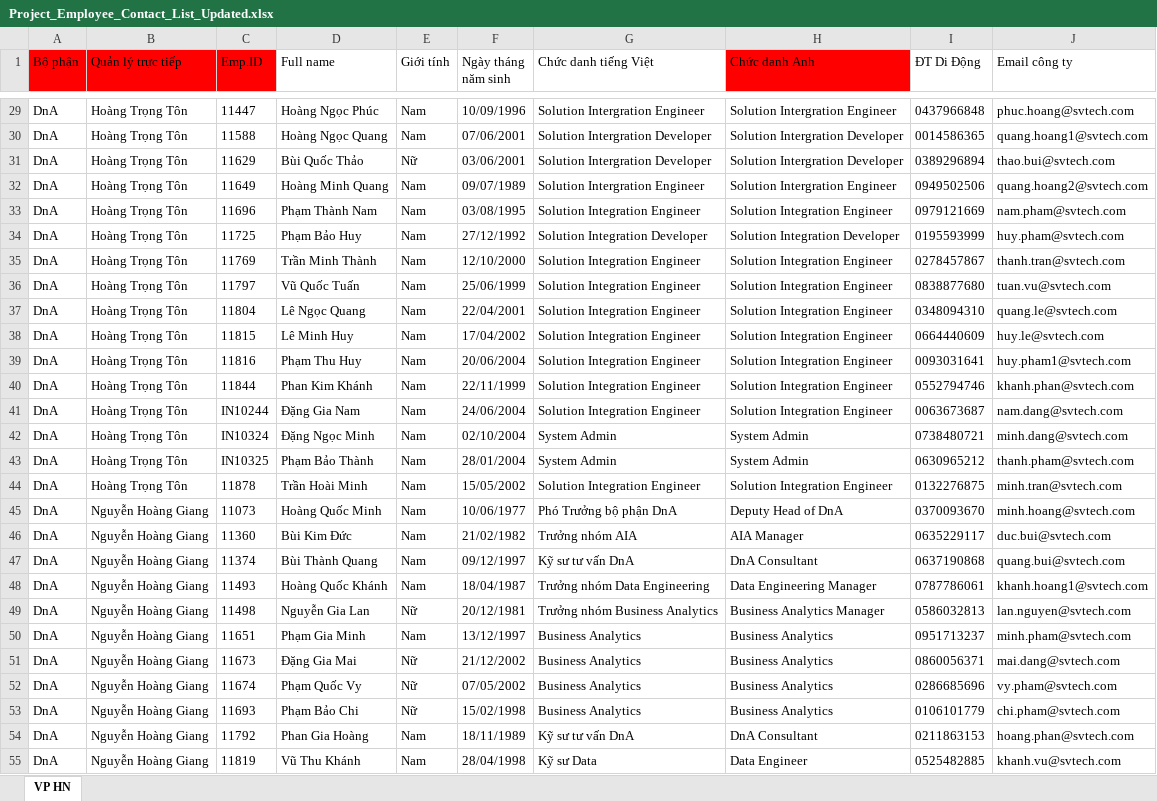
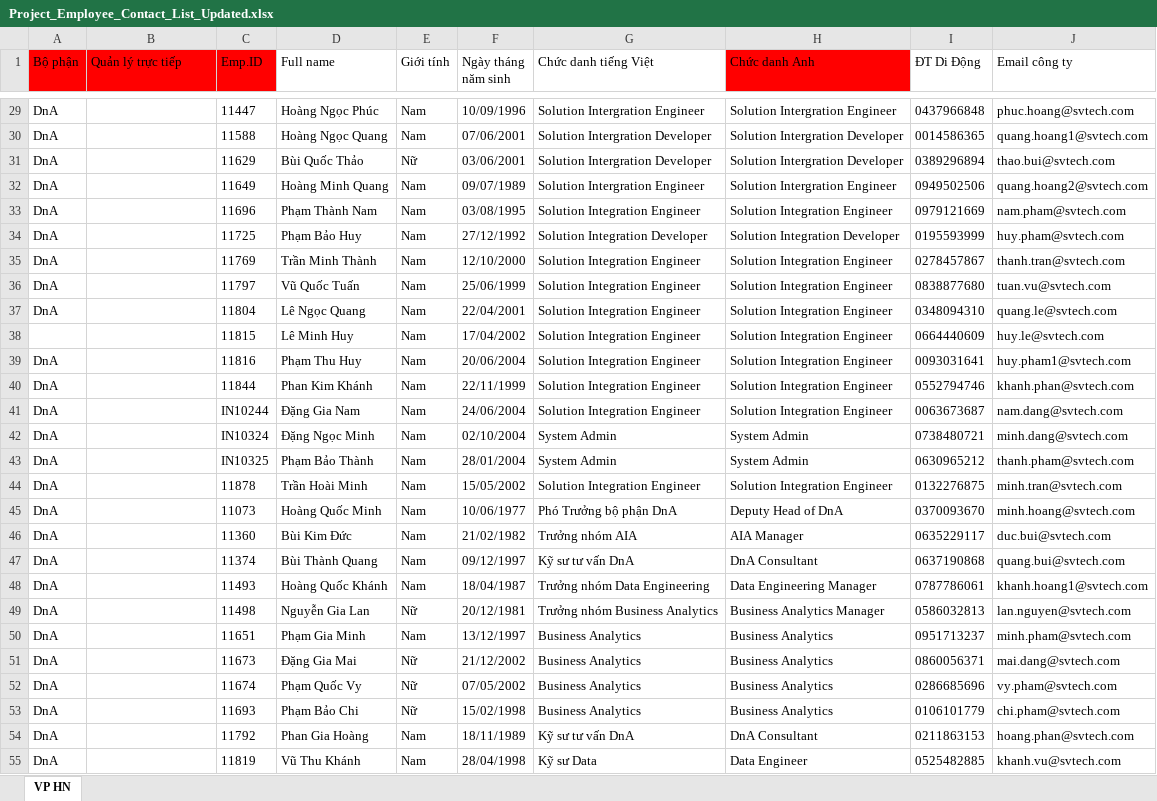
Before and after one commit to FWD-LeTung/Company-HR-Chatbot, an Excel workbook: raw-data/Project_Employee_Contact_List_Updated.xlsx, sheet VP HN, drawn as a sheet; only a part is shown, gaps mark what is left out; values as stored, in another font and other column widths than the file's, no borders; the diff covers the shown part only; the diff names each change by its address in the sheet, - before the commit and + after, or states it on an @@ line.

```diff
--- a/raw-data/Project_Employee_Contact_List_Updated.xlsx (sheet VP HN)
+++ b/raw-data/Project_Employee_Contact_List_Updated.xlsx (sheet VP HN)
-B29:B44 (Quản lý trực tiếp): Hoàng Trọng Tôn
+B29:B44 (Quản lý trực tiếp): (empty)
-A38 (Bộ phận): DnA
+A38 (Bộ phận): (empty)
-B45:B55 (Quản lý trực tiếp): Nguyễn Hoàng Giang
+B45:B55 (Quản lý trực tiếp): (empty)
```
Also changed, not shown: 284 edited cells elsewhere in this sheet.
